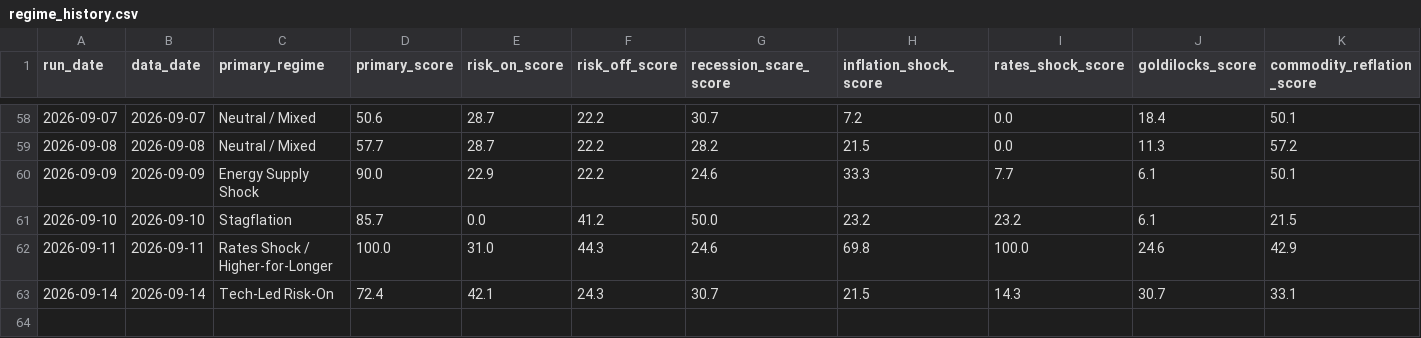
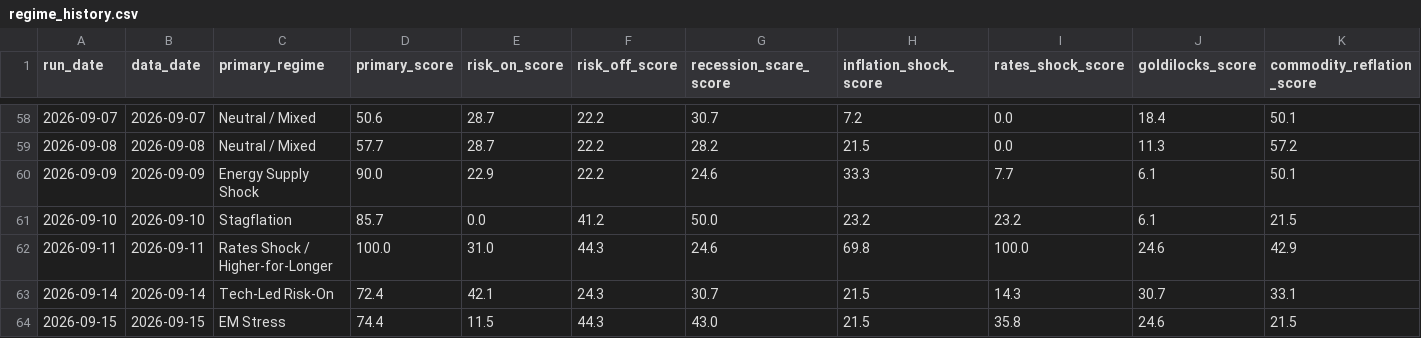
Before and after one commit to flav7557/macro-regime-dashboard, a CSV file: data/regime_history.csv, drawn as a sheet; only a part is shown, gaps mark what is left out; rows hold the shown columns only; the diff names each change by its address in the sheet, - before the commit and + after, or states it on an @@ line.

```diff
--- a/data/regime_history.csv
+++ b/data/regime_history.csv
+row 64: 2026-09-15 | 2026-09-15 | EM Stress | 74.4 | 11.5 | 44.3 | 43.0 | 21.5 | 35.8 | 24.6 | 21.5
```
